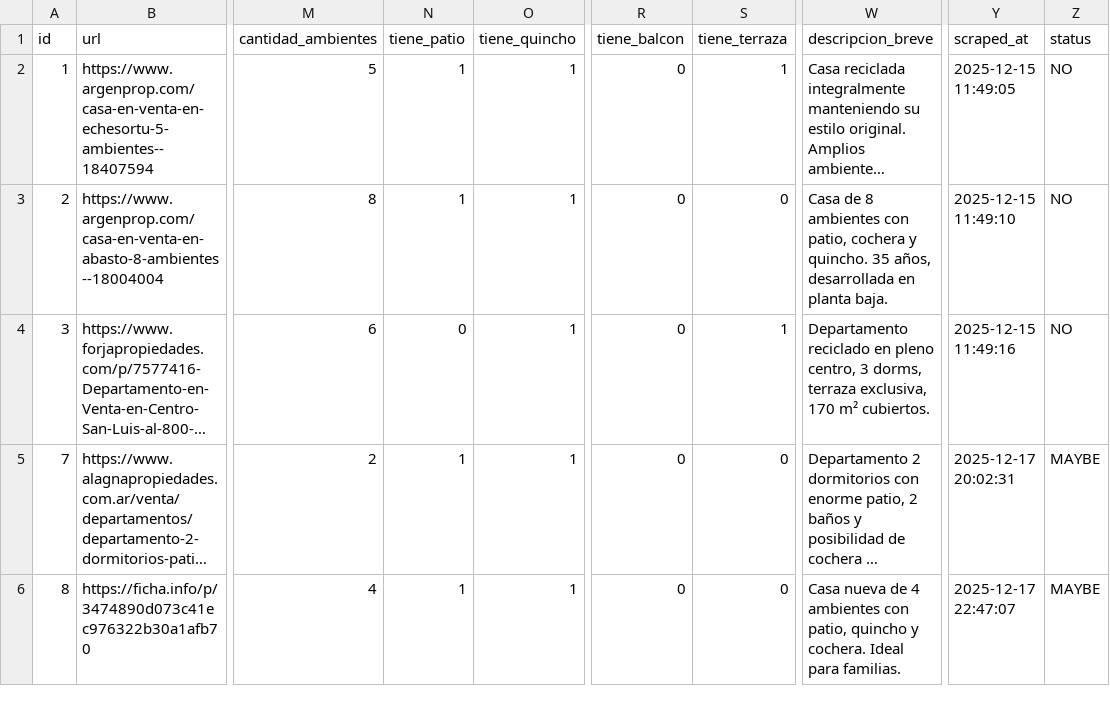
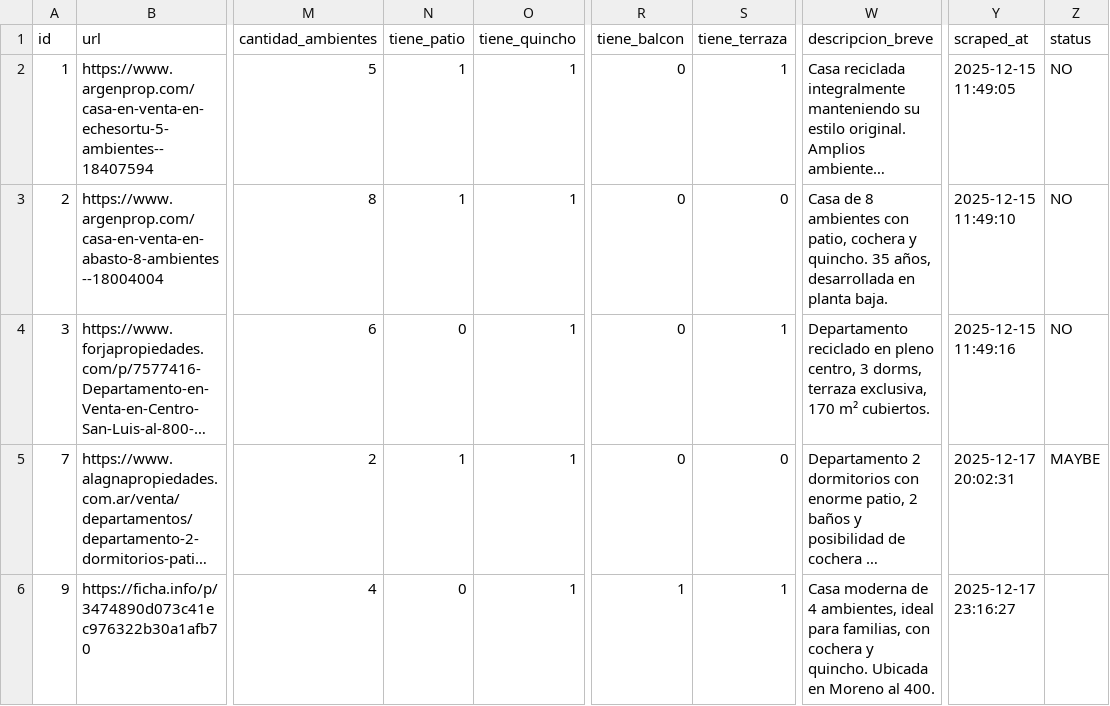
Before and after one commit to rolaseba/web-house-scraper, a CSV file: data/properties_export.csv, drawn as a sheet; only a part is shown, gaps mark what is left out; long unchanged cells end in …; the diff names each change by its address in the sheet, - before the commit and + after, or states it on an @@ line.

Commit message:
chore: data update

```diff
--- a/data/properties_export.csv
+++ b/data/properties_export.csv
-A6 (id): 8
+A6 (id): 9
-N6 (tiene_patio): 1
+N6 (tiene_patio): 0
-R6 (tiene_balcon): 0
+R6 (tiene_balcon): 1
-S6 (tiene_terraza): 0
+S6 (tiene_terraza): 1
-W6 (descripcion_breve): Casa nueva de 4 ambientes con patio, quincho y cochera. Ideal para familias.
+W6 (descripcion_breve): Casa moderna de 4 ambientes, ideal para familias, con cochera y quincho. Ubicada en Moreno al 400.
-Y6 (scraped_at): 2025-12-17 22:47:07
+Y6 (scraped_at): 2025-12-17 23:16:27
-Z6 (status): MAYBE
+Z6 (status): (empty)
```
Also changed, not shown: docs/properties_export.csv.
